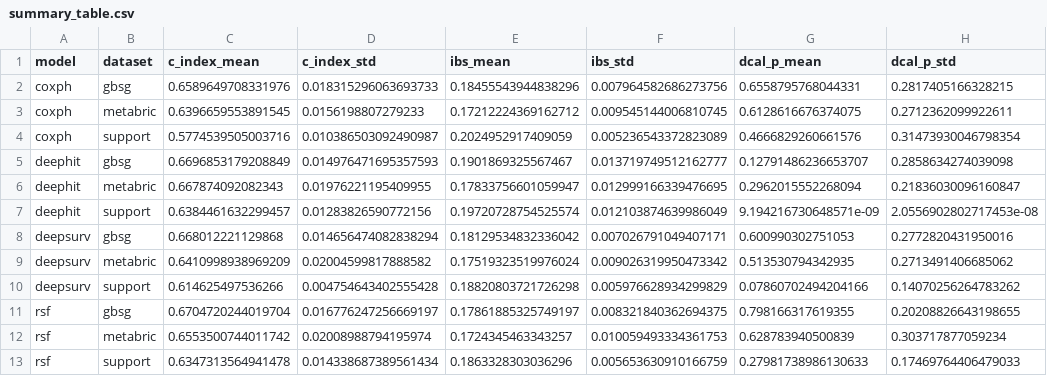
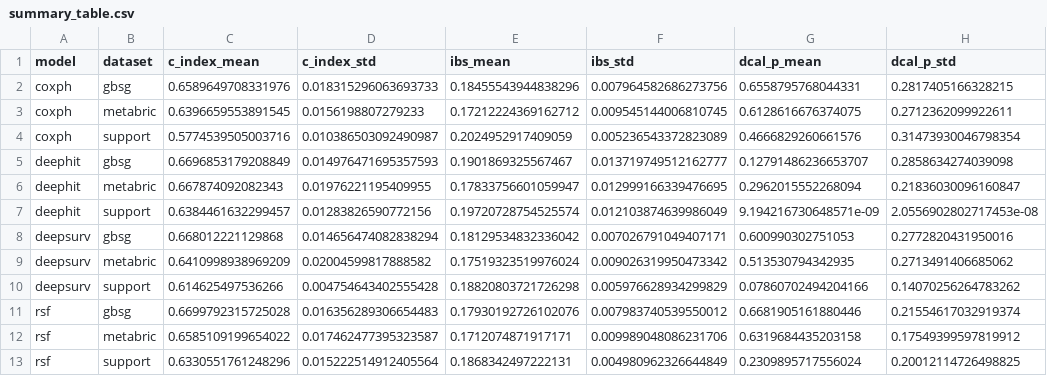
Before and after one commit to mtaimoorkhalid/rtds-fair-race, a CSV file: results/summary_table.csv, drawn as a sheet.

```diff
--- a/results/summary_table.csv
+++ b/results/summary_table.csv
@@ -10,4 +10,4 @@ deepsurv,metabric,0.6410998938969209,0.02004599817888582,0.17519323519976024,0.0
 deepsurv,support,0.614625497536266,0.004754643402555428,0.18820803721726298,0.005976628934299829,0.07860702494204166,0.14070256264783262
-rsf,gbsg,0.6704720244019704,0.016776247256669197,0.17861885325749197,0.008321840362694375,0.798166317619355,0.20208826643198655
-rsf,metabric,0.6553500744011742,0.02008988794195974,0.1724345463343257,0.010059493334361753,0.628783940500839,0.303717877059234
-rsf,support,0.6347313564941478,0.014338687389561434,0.1863328303036296,0.005653630910166759,0.27981738986130633,0.17469764406479033
+rsf,gbsg,0.6699792315725028,0.016356289306654483,0.17930192726102076,0.007983740539550012,0.6681905161880446,0.21554617032919374
+rsf,metabric,0.6585109199654022,0.017462477395323587,0.1712074871917171,0.009989048086231706,0.6319684435203158,0.17549399597819912
+rsf,support,0.6330551761248296,0.015222514912405564,0.1868342497222131,0.004980962326644849,0.2309895717556024,0.20012114726498825
```
Also changed, not shown: results/classic/rsf.csv, 3 other files.
